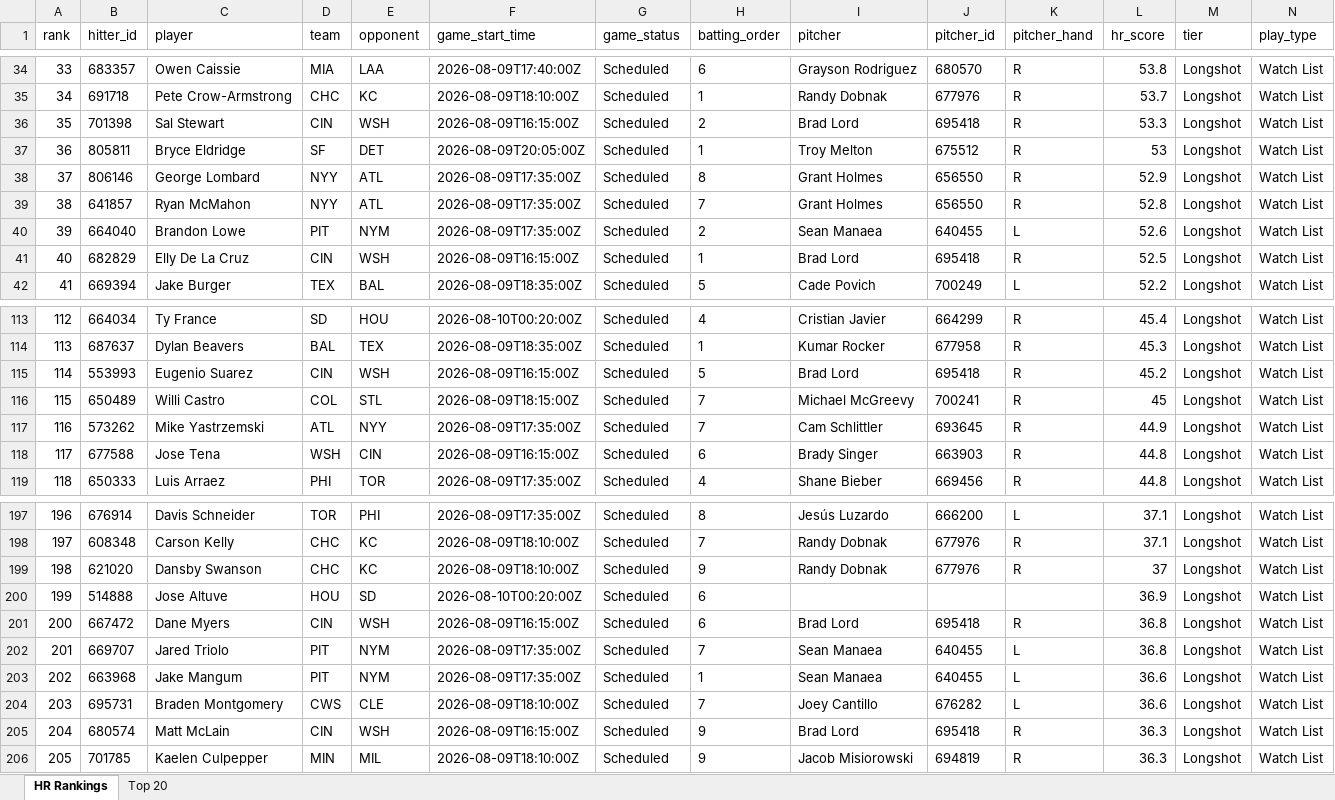
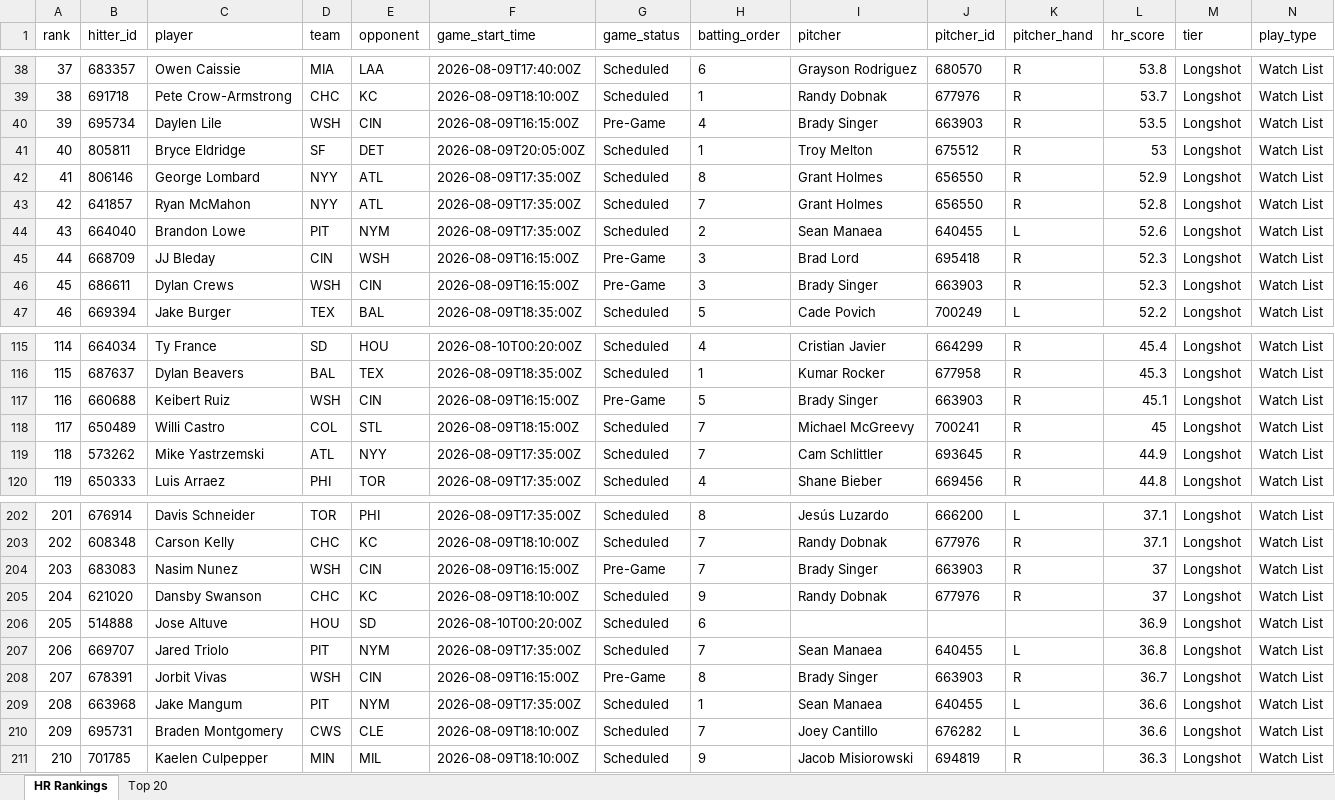
Before and after one commit to etbell28/hitter-tool, an Excel workbook: outputs/daily/hr_rankings_2026-08-09.xlsx, sheet HR Rankings, drawn as a sheet; only a part is shown, gaps mark what is left out; values as stored, in another font and other column widths than the file's, no borders; removed rows and columns are numbered as before the commit, all else as after; rows hold the shown columns only; the diff covers the shown part only; the diff names each change by its address in the sheet, - before the commit and + after, or states it on an @@ line.

```diff
--- a/outputs/daily/hr_rankings_2026-08-09.xlsx (sheet HR Rankings)
+++ b/outputs/daily/hr_rankings_2026-08-09.xlsx (sheet HR Rankings)
@@ column A (rank) renumbered between rows 4 and 240 @@
-row 36: 35 | 701398 | Sal Stewart | CIN | WSH | 2026-08-09T16:15:00Z | Scheduled | 2 | Brad Lord | 695418 | R | 53.3 | Longshot | Watch List
+row 40: 39 | 695734 | Daylen Lile | WSH | CIN | 2026-08-09T16:15:00Z | Pre-Game | 4 | Brady Singer | 663903 | R | 53.5 | Longshot | Watch List
-row 41: 40 | 682829 | Elly De La Cruz | CIN | WSH | 2026-08-09T16:15:00Z | Scheduled | 1 | Brad Lord | 695418 | R | 52.5 | Longshot | Watch List
+row 45: 44 | 668709 | JJ Bleday | CIN | WSH | 2026-08-09T16:15:00Z | Pre-Game | 3 | Brad Lord | 695418 | R | 52.3 | Longshot | Watch List
+row 46: 45 | 686611 | Dylan Crews | WSH | CIN | 2026-08-09T16:15:00Z | Pre-Game | 3 | Brady Singer | 663903 | R | 52.3 | Longshot | Watch List
-row 115: 114 | 553993 | Eugenio Suarez | CIN | WSH | 2026-08-09T16:15:00Z | Scheduled | 5 | Brad Lord | 695418 | R | 45.2 | Longshot | Watch List
+row 117: 116 | 660688 | Keibert Ruiz | WSH | CIN | 2026-08-09T16:15:00Z | Pre-Game | 5 | Brady Singer | 663903 | R | 45.1 | Longshot | Watch List
-row 118: 117 | 677588 | Jose Tena | WSH | CIN | 2026-08-09T16:15:00Z | Scheduled | 6 | Brady Singer | 663903 | R | 44.8 | Longshot | Watch List
+row 204: 203 | 683083 | Nasim Nunez | WSH | CIN | 2026-08-09T16:15:00Z | Pre-Game | 7 | Brady Singer | 663903 | R | 37 | Longshot | Watch List
-row 201: 200 | 667472 | Dane Myers | CIN | WSH | 2026-08-09T16:15:00Z | Scheduled | 6 | Brad Lord | 695418 | R | 36.8 | Longshot | Watch List
+row 208: 207 | 678391 | Jorbit Vivas | WSH | CIN | 2026-08-09T16:15:00Z | Pre-Game | 8 | Brady Singer | 663903 | R | 36.7 | Longshot | Watch List
-row 205: 204 | 680574 | Matt McLain | CIN | WSH | 2026-08-09T16:15:00Z | Scheduled | 9 | Brad Lord | 695418 | R | 36.3 | Longshot | Watch List
```
Also changed, not shown: 11 added rows, 11 removed rows and 29 edited cells elsewhere in this sheet, sheet Top 20, outputs/daily/hr_rankings_2026-08-09_full.xlsx, outputs/hr_rankings.xlsx, 11 other files.
